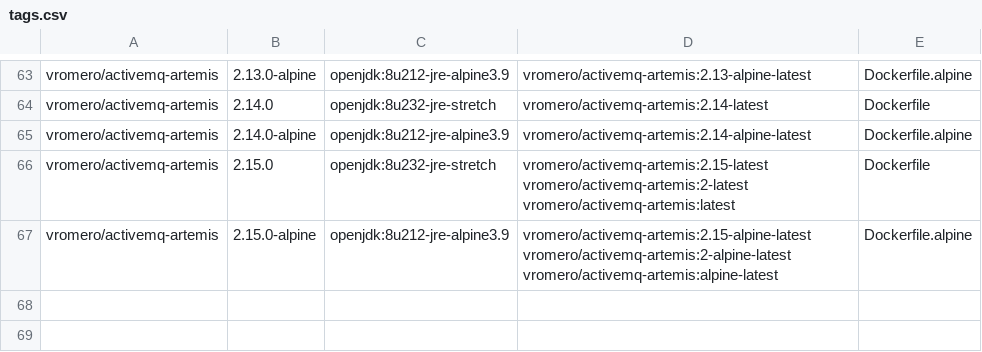
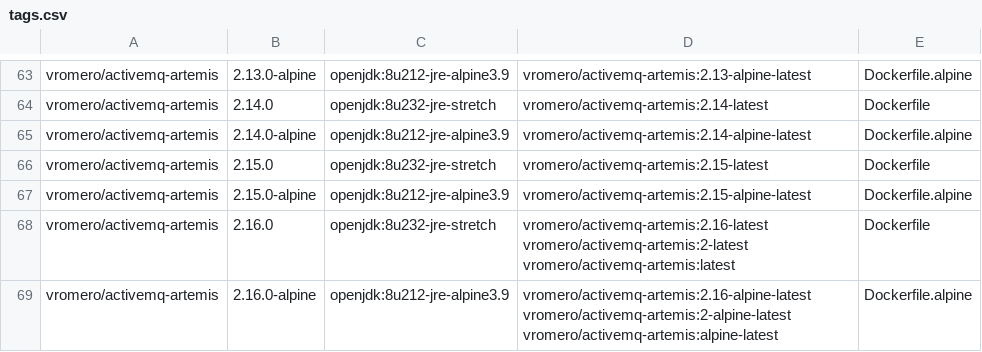
Before and after one commit to vromero/activemq-artemis-docker, a CSV file: tags.csv, drawn as a sheet; only a part is shown, gaps mark what is left out.

```diff
--- a/tags.csv
+++ b/tags.csv
@@ -65,3 +65,5 @@ vromero/activemq-artemis,2.14.0,openjdk:8u232-jre-stretch,vromero/activemq-artem
 vromero/activemq-artemis,2.14.0-alpine,openjdk:8u212-jre-alpine3.9,vromero/activemq-artemis:2.14-alpine-latest,Dockerfile.alpine
-vromero/activemq-artemis,2.15.0,openjdk:8u232-jre-stretch,vromero/activemq-artemis:2.15-latest vromero/activemq-artemis:2-latest vromero/activemq-artemis:latest,Dockerfile
-vromero/activemq-artemis,2.15.0-alpine,openjdk:8u212-jre-alpine3.9,vromero/activemq-artemis:2.15-alpine-latest vromero/activemq-artemis:2-alpine-latest vromero/activemq-artemis:alpine-latest,Dockerfile.alpine
+vromero/activemq-artemis,2.15.0,openjdk:8u232-jre-stretch,vromero/activemq-artemis:2.15-latest,Dockerfile
+vromero/activemq-artemis,2.15.0-alpine,openjdk:8u212-jre-alpine3.9,vromero/activemq-artemis:2.15-alpine-latest,Dockerfile.alpine
+vromero/activemq-artemis,2.16.0,openjdk:8u232-jre-stretch,vromero/activemq-artemis:2.16-latest vromero/activemq-artemis:2-latest vromero/activemq-artemis:latest,Dockerfile
+vromero/activemq-artemis,2.16.0-alpine,openjdk:8u212-jre-alpine3.9,vromero/activemq-artemis:2.16-alpine-latest vromero/activemq-artemis:2-alpine-latest vromero/activemq-artemis:alpine-latest,Dockerfile.alpine
```
Also changed, not shown: 7 other files.
